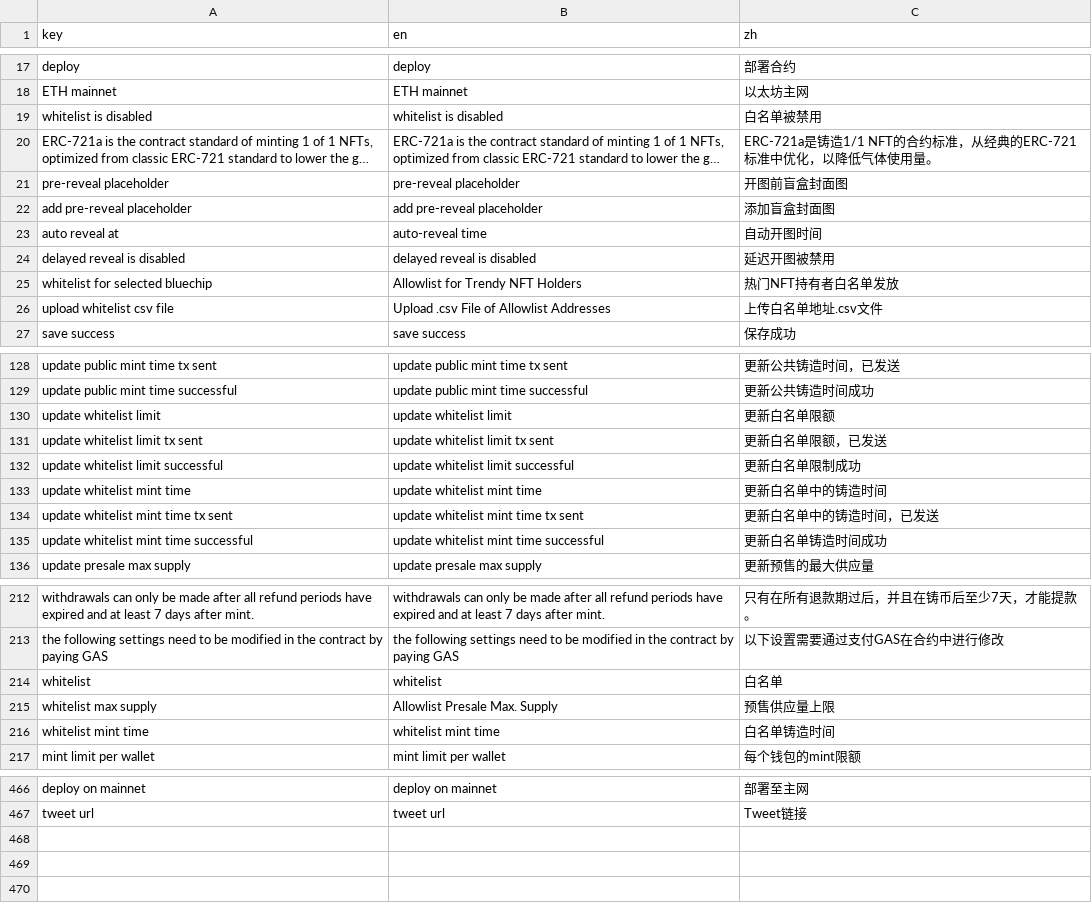
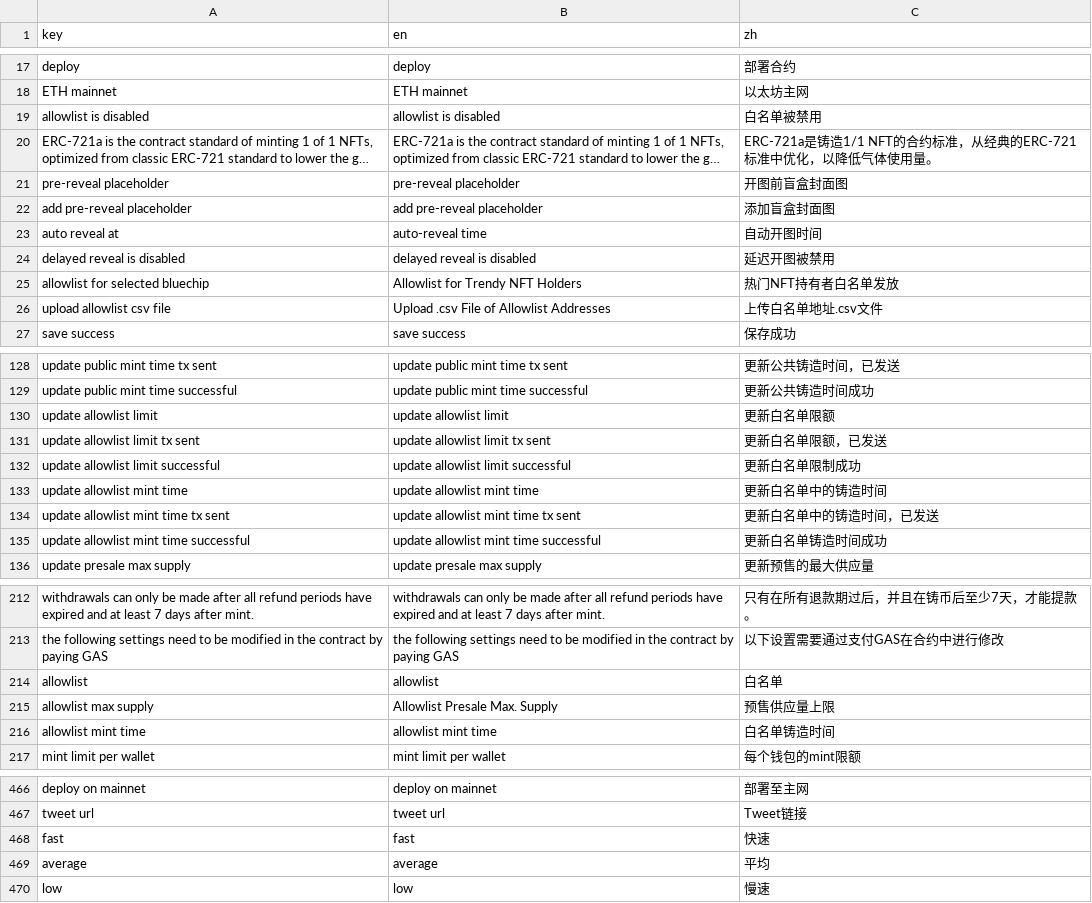
Before and after one commit to maneslab/manestudio.xyz, a CSV file: tools/translation/translated.csv, drawn as a sheet; only a part is shown, gaps mark what is left out; long unchanged cells end in …; removed rows and columns are numbered as before the commit, all else as after; the diff covers the shown part only; the diff names each change by its address in the sheet, - before the commit and + after, or states it on an @@ line.

Commit message:
修改了文案,whitelist->allowlist

```diff
--- a/tools/translation/translated.csv
+++ b/tools/translation/translated.csv
-A19 (key): whitelist is disabled
+A19 (key): allowlist is disabled
-B19 (en): whitelist is disabled
+B19 (en): allowlist is disabled
-A25 (key): whitelist for selected bluechip
+A25 (key): allowlist for selected bluechip
-A26 (key): upload whitelist csv file
+A26 (key): upload allowlist csv file
-A130 (key): update whitelist limit
+A130 (key): update allowlist limit
-B130 (en): update whitelist limit
+B130 (en): update allowlist limit
-A131 (key): update whitelist limit tx sent
+A131 (key): update allowlist limit tx sent
-B131 (en): update whitelist limit tx sent
+B131 (en): update allowlist limit tx sent
-A132 (key): update whitelist limit successful
+A132 (key): update allowlist limit successful
-B132 (en): update whitelist limit successful
+B132 (en): update allowlist limit successful
-A133 (key): update whitelist mint time
+A133 (key): update allowlist mint time
-B133 (en): update whitelist mint time
+B133 (en): update allowlist mint time
-A134 (key): update whitelist mint time tx sent
+A134 (key): update allowlist mint time tx sent
-B134 (en): update whitelist mint time tx sent
+B134 (en): update allowlist mint time tx sent
-A135 (key): update whitelist mint time successful
+A135 (key): update allowlist mint time successful
-B135 (en): update whitelist mint time successful
+B135 (en): update allowlist mint time successful
-row 214: whitelist | whitelist | 白名单
+row 214: allowlist | allowlist | 白名单
-A215 (key): whitelist max supply
+A215 (key): allowlist max supply
-A216 (key): whitelist mint time
+A216 (key): allowlist mint time
-B216 (en): whitelist mint time
+B216 (en): allowlist mint time
+row 468: fast | fast | 快速
+row 469: average | average | 平均
+row 470: low | low | 慢速
```
Also changed, not shown: 7 edited cells elsewhere in this file, 9 other files.
